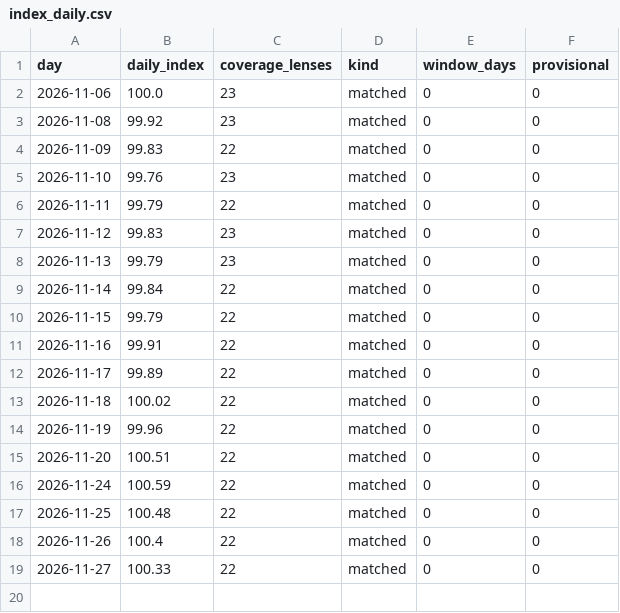
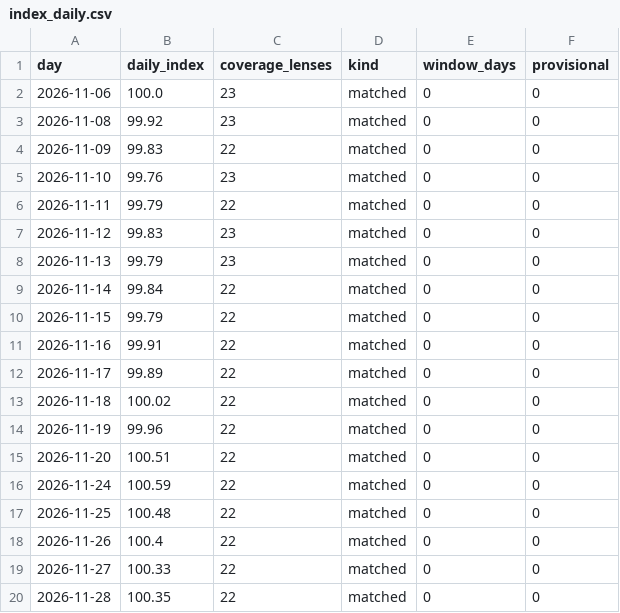
Before and after one commit to sanokushi-del/souba-index, a CSV file: memory/data/index_daily.csv, drawn as a sheet; the diff names each change by its address in the sheet, - before the commit and + after, or states it on an @@ line.

```diff
--- a/memory/data/index_daily.csv
+++ b/memory/data/index_daily.csv
+row 20: 2026-11-28 | 100.35 | 22 | matched | 0 | 0
```
Also changed, not shown: camera/data/index_daily.csv, lens/data/index_daily.csv, 49 other files.
